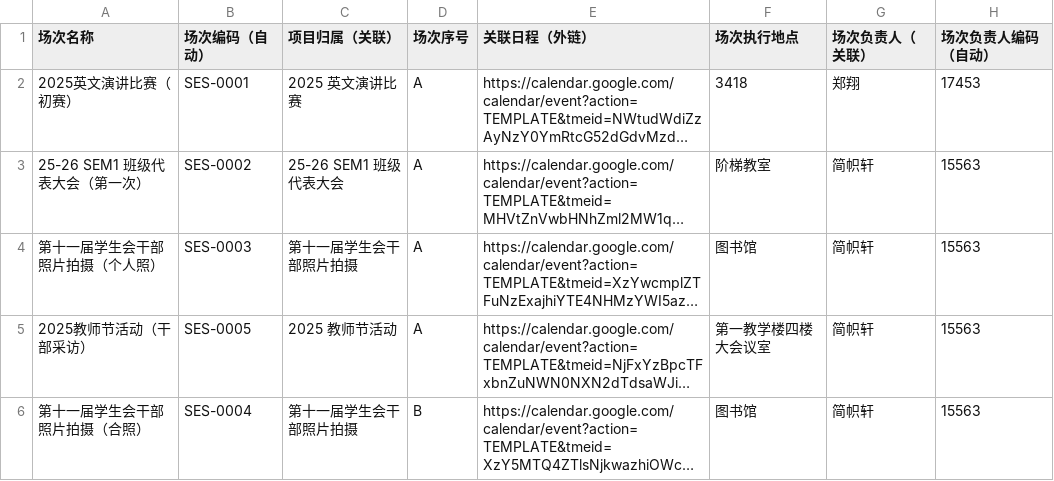
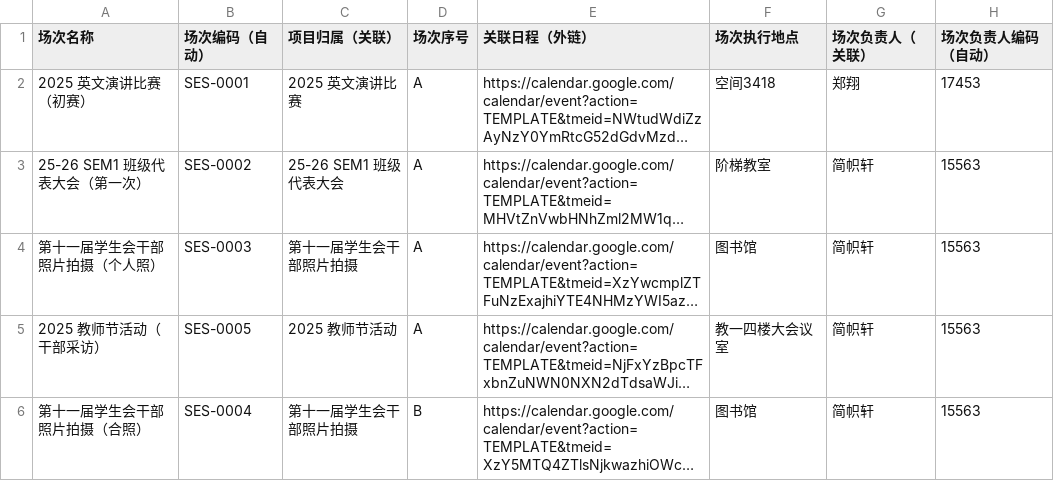
Before and after one commit to KCIS-KSVG/Data, a CSV file: progress/02.csv, drawn as a sheet; only a part is shown; long unchanged cells end in …; the diff covers the shown part only; the diff names each change by its address in the sheet, - before the commit and + after, or states it on an @@ line.

```diff
--- a/progress/02.csv
+++ b/progress/02.csv
-A2 (场次名称): 2025英文演讲比赛（初赛）
+A2 (场次名称): 2025 英文演讲比赛（初赛）
-F2 (场次执行地点): 3418
+F2 (场次执行地点): 空间3418
-A5 (场次名称): 2025教师节活动（干部采访）
+A5 (场次名称): 2025 教师节活动（干部采访）
-F5 (场次执行地点): 第一教学楼四楼大会议室
+F5 (场次执行地点): 教一四楼大会议室
```
Also changed, not shown: 7 added rows and 28 edited cells elsewhere in this file, progress/01.csv, progress/03.csv, 4 other files.
